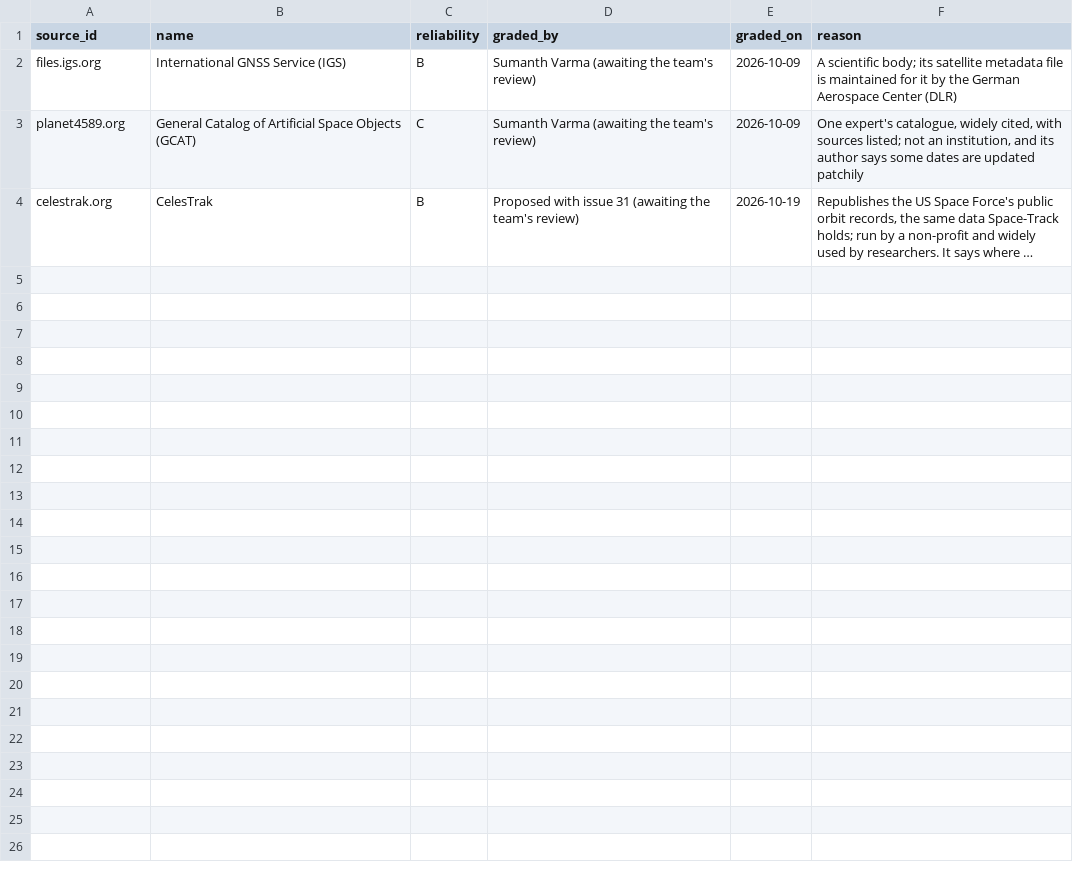
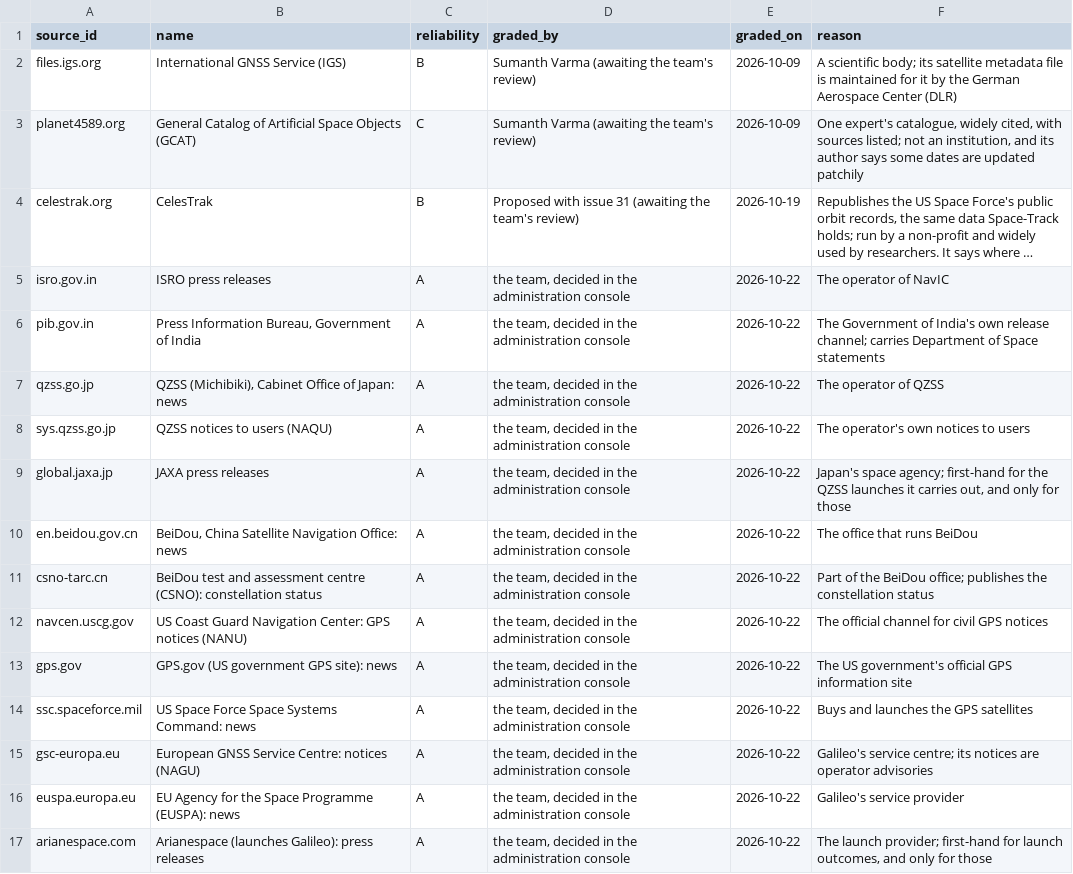
Before and after one commit to SumanthVarma798/GNSS-Constellation-Health-Monitoring-System, a CSV file: evidence/source_grades.csv, drawn as a sheet; long unchanged cells end in …; the diff names each change by its address in the sheet, - before the commit and + after, or states it on an @@ line.

Commit message:
Sources: confirm proposed grade A for 13 candidate sources (#17)
ISRO press releases
Press Information Bureau, Government of India
QZSS (Michibiki), Cabinet Office of Japan: news
QZSS notices to users (NAQU)
JAXA press releases
BeiDou, China Satellite Navigation Office: news
BeiDou test and assessment centre (CSNO): constellation status
US Coast Guard Navigation Center: GPS notices (NANU)
GPS.gov (US government GPS site): news
US Space Force Space Systems Command: news
European GNSS Service Centre: notices (NAGU)
EU Agency for the Space Programme (EUSPA): news
Arianespace (launches Galileo): press releases

```diff
--- a/evidence/source_grades.csv
+++ b/evidence/source_grades.csv
+row 5: isro.gov.in | ISRO press releases | A | the team, decided in the administration console | 2026-10-22 | The operator of NavIC
+row 6: pib.gov.in | Press Information Bureau, Government of India | A | the team, decided in the administration console | 2026-10-22 | The Government of India's own release channel; carries Department of Space statements
+row 7: qzss.go.jp | QZSS (Michibiki), Cabinet Office of Japan: news | A | the team, decided in the administration console | 2026-10-22 | The operator of QZSS
+row 8: sys.qzss.go.jp | QZSS notices to users (NAQU) | A | the team, decided in the administration console | 2026-10-22 | The operator's own notices to users
+row 9: global.jaxa.jp | JAXA press releases | A | the team, decided in the administration console | 2026-10-22 | Japan's space agency; first-hand for the QZSS launches it carries out, and only for those
+row 10: en.beidou.gov.cn | BeiDou, China Satellite Navigation Office: news | A | the team, decided in the administration console | 2026-10-22 | The office that runs BeiDou
+row 11: csno-tarc.cn | BeiDou test and assessment centre (CSNO): constellation status | A | the team, decided in the administration console | 2026-10-22 | Part of the BeiDou office; publishes the constellation status
+row 12: navcen.uscg.gov | US Coast Guard Navigation Center: GPS notices (NANU) | A | the team, decided in the administration console | 2026-10-22 | The official channel for civil GPS notices
+row 13: gps.gov | GPS.gov (US government GPS site): news | A | the team, decided in the administration console | 2026-10-22 | The US government's official GPS information site
+row 14: ssc.spaceforce.mil | US Space Force Space Systems Command: news | A | the team, decided in the administration console | 2026-10-22 | Buys and launches the GPS satellites
+row 15: gsc-europa.eu | European GNSS Service Centre: notices (NAGU) | A | the team, decided in the administration console | 2026-10-22 | Galileo's service centre; its notices are operator advisories
+row 16: euspa.europa.eu | EU Agency for the Space Programme (EUSPA): news | A | the team, decided in the administration console | 2026-10-22 | Galileo's service provider
+row 17: arianespace.com | Arianespace (launches Galileo): press releases | A | the team, decided in the administration console | 2026-10-22 | The launch provider; first-hand for launch outcomes, and only for those
```
Also changed, not shown: evidence/source_candidates.csv.
